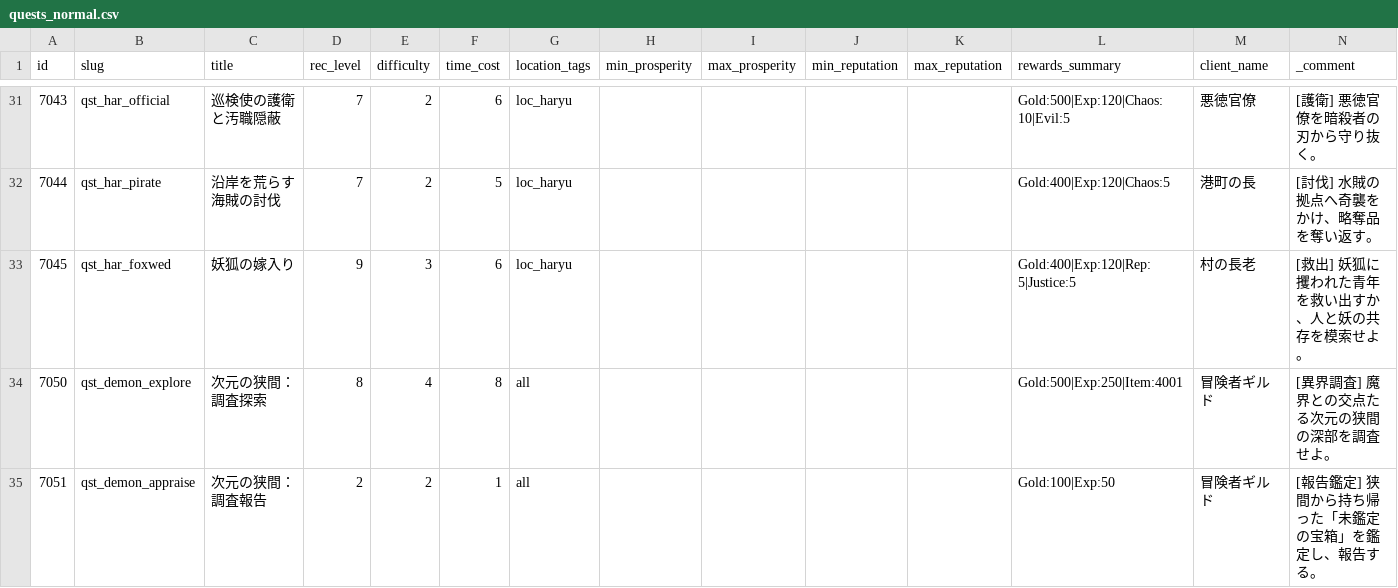
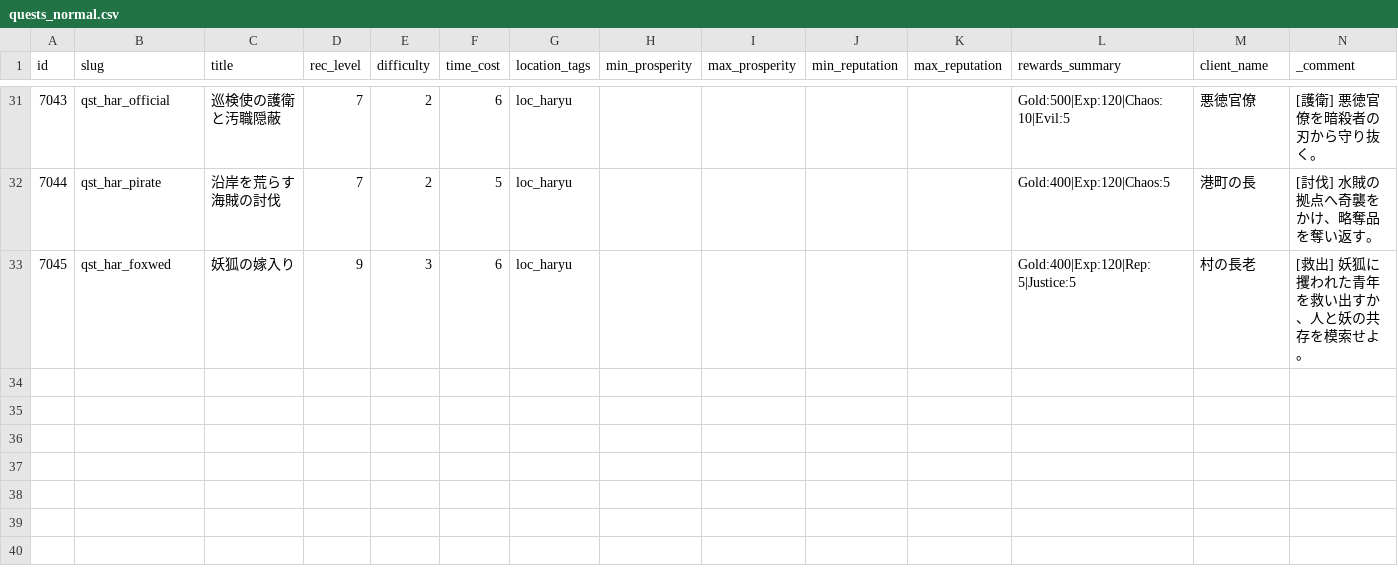
Before and after one commit to kiyoshikitamura/code-wirth-dawn, a CSV file: src/data/csv/quests_normal.csv, drawn as a sheet; only a part is shown, gaps mark what is left out.

```diff
--- a/src/data/csv/quests_normal.csv
+++ b/src/data/csv/quests_normal.csv
@@ -33,3 +33 @@ id,slug,title,rec_level,difficulty,time_cost,location_tags,min_prosperity,max_pr
 7045,qst_har_foxwed,妖狐の嫁入り,9,3,6,loc_haryu,,,,,Gold:400|Exp:120|Rep:5|Justice:5,村の長老,[救出] 妖狐に攫われた青年を救い出すか、人と妖の共存を模索せよ。
-7050,qst_demon_explore,次元の狭間：調査探索,8,4,8,all,,,,,Gold:500|Exp:250|Item:4001,冒険者ギルド,[異界調査] 魔界との交点たる次元の狭間の深部を調査せよ。
-7051,qst_demon_appraise,次元の狭間：調査報告,2,2,1,all,,,,,Gold:100|Exp:50,冒険者ギルド,[報告鑑定] 狭間から持ち帰った「未鑑定の宝箱」を鑑定し、報告する。
```
Also changed, not shown: src/data/csv/quests_special.csv.
